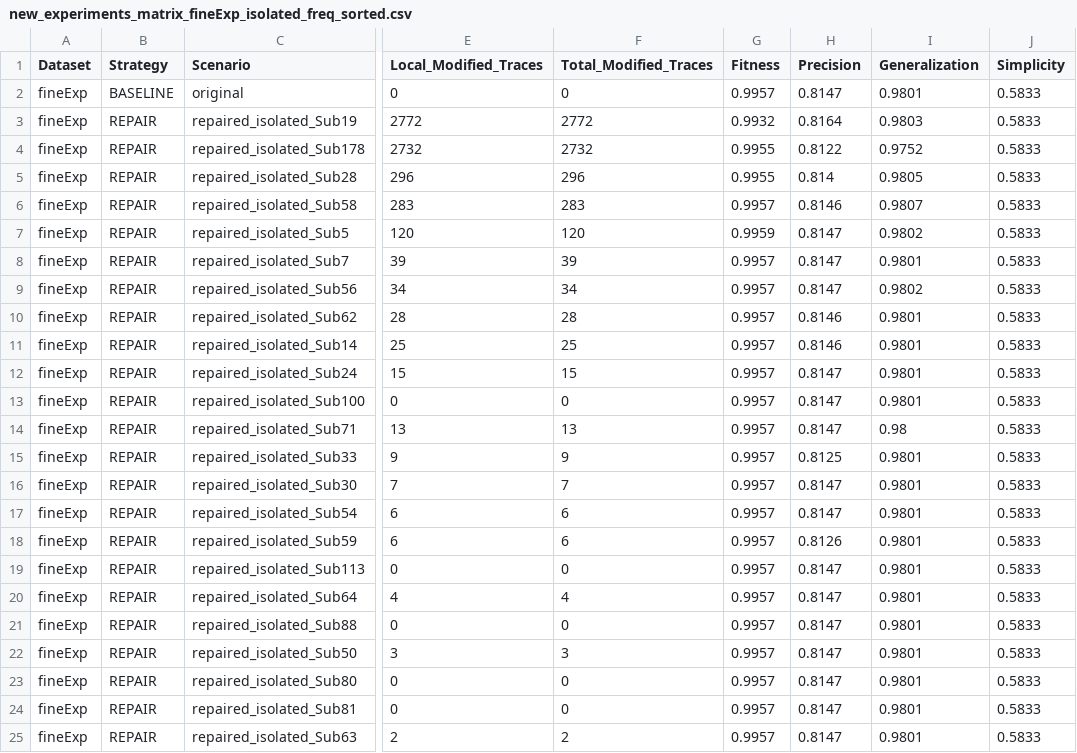
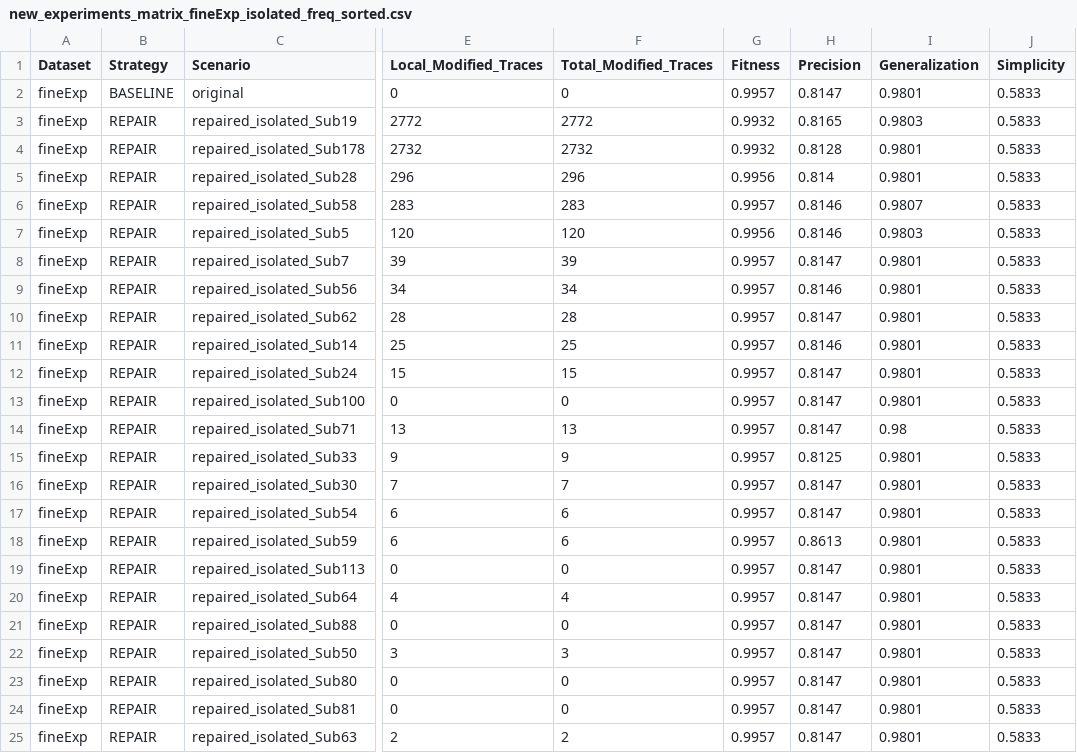
Before and after one commit to Gabriel-V-Popa/BigData-Analytics, a CSV file: results/new_experiments_matrix_fineExp_isolated_freq_sorted.csv, drawn as a sheet; only a part is shown, gaps mark what is left out; the diff names each change by its address in the sheet, - before the commit and + after, or states it on an @@ line.

Commit message:
Update risultati fineExp

```diff
--- a/results/new_experiments_matrix_fineExp_isolated_freq_sorted.csv
+++ b/results/new_experiments_matrix_fineExp_isolated_freq_sorted.csv
-H3 (Precision): 0.8164
+H3 (Precision): 0.8165
-G4 (Fitness): 0.9955
+G4 (Fitness): 0.9932
-H4 (Precision): 0.8122
+H4 (Precision): 0.8128
-I4 (Generalization): 0.9752
+I4 (Generalization): 0.9801
-G5 (Fitness): 0.9955
+G5 (Fitness): 0.9956
-I5 (Generalization): 0.9805
+I5 (Generalization): 0.9801
-G7 (Fitness): 0.9959
+G7 (Fitness): 0.9956
-H7 (Precision): 0.8147
+H7 (Precision): 0.8146
-I7 (Generalization): 0.9802
+I7 (Generalization): 0.9803
-H9 (Precision): 0.8147
+H9 (Precision): 0.8146
-I9 (Generalization): 0.9802
+I9 (Generalization): 0.9801
-H10 (Precision): 0.8146
+H10 (Precision): 0.8147
-H18 (Precision): 0.8126
+H18 (Precision): 0.8613
```
Also changed, not shown: 2 other files.
